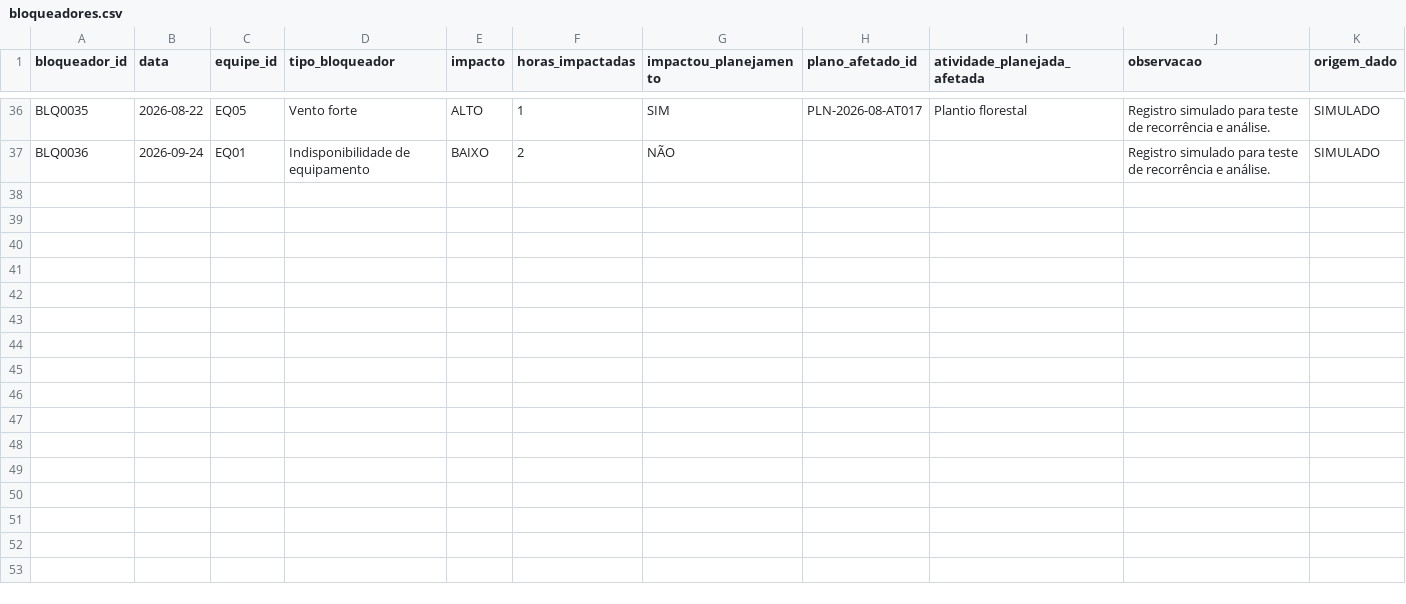
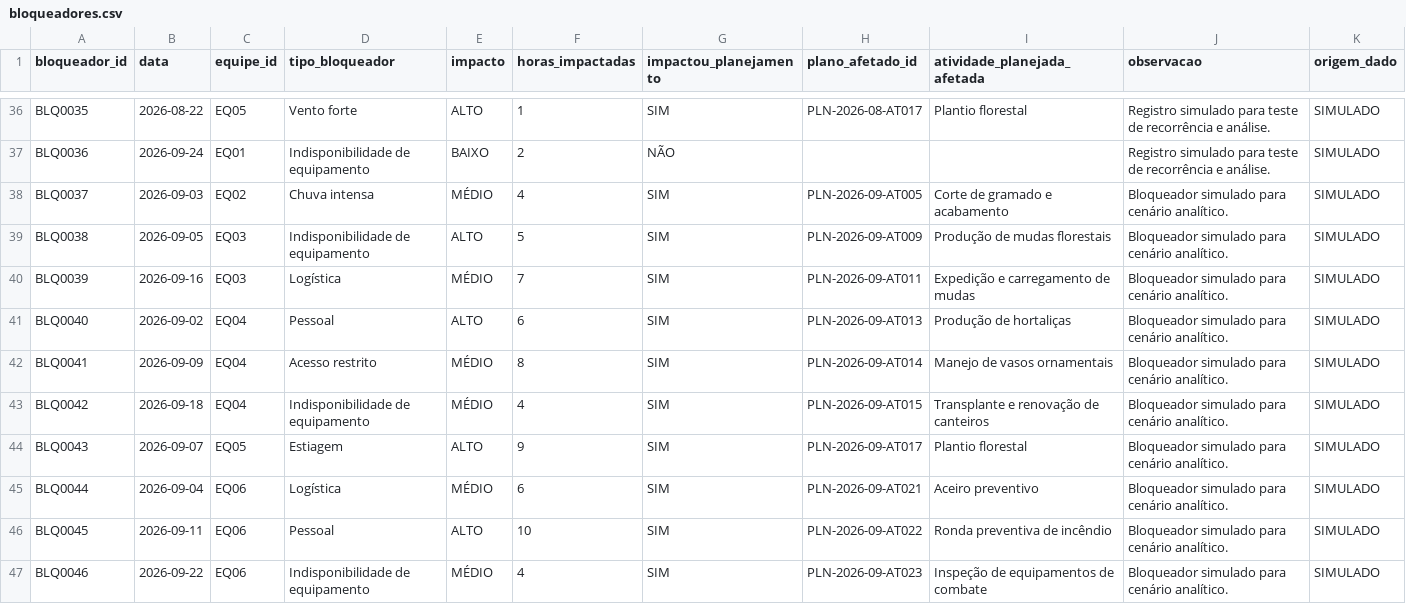
Before and after one commit to talia-projetos/gestao-ambiental, a CSV file: data/sample/bloqueadores.csv, drawn as a sheet; only a part is shown, gaps mark what is left out; the diff names each change by its address in the sheet, - before the commit and + after, or states it on an @@ line.

Commit message:
data: ampliar cenário analítico de bloqueadores

```diff
--- a/data/sample/bloqueadores.csv
+++ b/data/sample/bloqueadores.csv
+row 38: BLQ0037 | 2026-09-03 | EQ02 | Chuva intensa | MÉDIO | 4 | SIM | PLN-2026-09-AT005 | Corte de gramado e acabamento | Bloqueador simulado para cenário analítico. | SIMULADO
+row 39: BLQ0038 | 2026-09-05 | EQ03 | Indisponibilidade de equipamento | ALTO | 5 | SIM | PLN-2026-09-AT009 | Produção de mudas florestais | Bloqueador simulado para cenário analítico. | SIMULADO
+row 40: BLQ0039 | 2026-09-16 | EQ03 | Logística | MÉDIO | 7 | SIM | PLN-2026-09-AT011 | Expedição e carregamento de mudas | Bloqueador simulado para cenário analítico. | SIMULADO
+row 41: BLQ0040 | 2026-09-02 | EQ04 | Pessoal | ALTO | 6 | SIM | PLN-2026-09-AT013 | Produção de hortaliças | Bloqueador simulado para cenário analítico. | SIMULADO
+row 42: BLQ0041 | 2026-09-09 | EQ04 | Acesso restrito | MÉDIO | 8 | SIM | PLN-2026-09-AT014 | Manejo de vasos ornamentais | Bloqueador simulado para cenário analítico. | SIMULADO
+row 43: BLQ0042 | 2026-09-18 | EQ04 | Indisponibilidade de equipamento | MÉDIO | 4 | SIM | PLN-2026-09-AT015 | Transplante e renovação de canteiros | Bloqueador simulado para cenário analítico. | SIMULADO
+row 44: BLQ0043 | 2026-09-07 | EQ05 | Estiagem | ALTO | 9 | SIM | PLN-2026-09-AT017 | Plantio florestal | Bloqueador simulado para cenário analítico. | SIMULADO
+row 45: BLQ0044 | 2026-09-04 | EQ06 | Logística | MÉDIO | 6 | SIM | PLN-2026-09-AT021 | Aceiro preventivo | Bloqueador simulado para cenário analítico. | SIMULADO
+row 46: BLQ0045 | 2026-09-11 | EQ06 | Pessoal | ALTO | 10 | SIM | PLN-2026-09-AT022 | Ronda preventiva de incêndio | Bloqueador simulado para cenário analítico. | SIMULADO
+row 47: BLQ0046 | 2026-09-22 | EQ06 | Indisponibilidade de equipamento | MÉDIO | 4 | SIM | PLN-2026-09-AT023 | Inspeção de equipamentos de combate | Bloqueador simulado para cenário analítico. | SIMULADO
```
